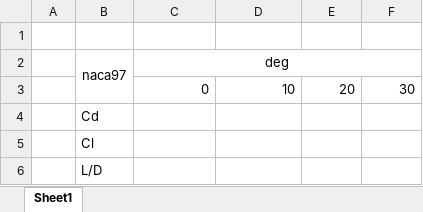
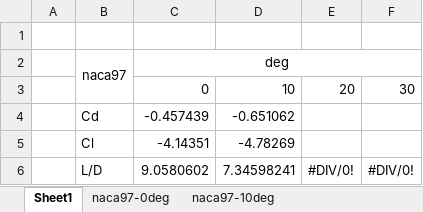
Before and after one commit to KIT-formula/AeroCAD2018, an Excel workbook: CAD/Inventor/Aero Parts/R-wing/type7-naca97/解析用/データシート.xlsx, sheet Sheet1, drawn as a sheet; values as stored, in another font and other column widths than the file's, no borders; removed rows and columns are numbered as before the commit, all else as after; the diff names each change by its address in the sheet, - before the commit and + after, or states it on an @@ line.

```diff
--- a/CAD/Inventor/Aero Parts/R-wing/type7-naca97/解析用/データシート.xlsx (sheet Sheet1)
+++ b/CAD/Inventor/Aero Parts/R-wing/type7-naca97/解析用/データシート.xlsx (sheet Sheet1)
+sheet tab: naca97-0deg
+sheet tab: naca97-10deg
-row 4:  | Cd
-row 5:  | Cl
-row 6:  | L/D
+row 4:  | Cd | -0.457439 | -0.651062
+row 5:  | Cl | -4.14351 | -4.78269
+row 6:  | L/D | 9.0580602 | 7.34598241 | #DIV/0! | #DIV/0!
```
